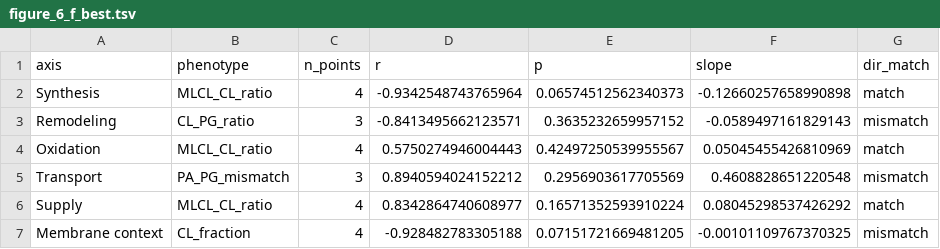
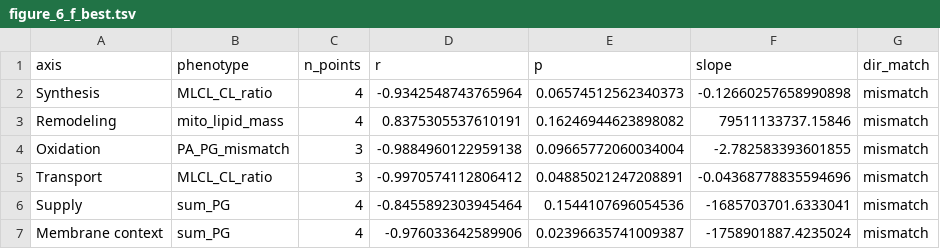
Before and after one commit to gbm19950414-ux/Multi-omics-Analysis-Pipeline, a TSV file: results/figs/figure_6_f_best.tsv, drawn as a sheet.

```diff
--- a/results/figs/figure_6_f_best.tsv
+++ b/results/figs/figure_6_f_best.tsv
@@ -1,7 +1,7 @@
 axis	phenotype	n_points	r	p	slope	dir_match
-Synthesis	MLCL_CL_ratio	4	-0.9342548743765964	0.06574512562340373	-0.12660257658990898	match
-Remodeling	CL_PG_ratio	3	-0.8413495662123571	0.3635232659957152	-0.0589497161829143	mismatch
-Oxidation	MLCL_CL_ratio	4	0.5750274946004443	0.42497250539955567	0.05045455426810969	match
-Transport	PA_PG_mismatch	3	0.8940594024152212	0.2956903617705569	0.4608828651220548	mismatch
-Supply	MLCL_CL_ratio	4	0.8342864740608977	0.16571352593910224	0.08045298537426292	match
-Membrane context	CL_fraction	4	-0.928482783305188	0.07151721669481205	-0.00101109767370325	mismatch
+Synthesis	MLCL_CL_ratio	4	-0.9342548743765964	0.06574512562340373	-0.12660257658990898	mismatch
+Remodeling	mito_lipid_mass	4	0.8375305537610191	0.16246944623898082	79511133737.15846	mismatch
+Oxidation	PA_PG_mismatch	3	-0.9884960122959138	0.09665772060034004	-2.782583393601855	mismatch
+Transport	MLCL_CL_ratio	3	-0.9970574112806412	0.04885021247208891	-0.04368778835594696	mismatch
+Supply	sum_PG	4	-0.8455892303945464	0.1544107696054536	-1685703701.6333041	mismatch
+Membrane context	sum_PG	4	-0.976033642589906	0.02396635741009387	-1758901887.4235024	mismatch
```
Also changed, not shown: results/figs/figure_6_f_candidates.tsv, 35 other files.
